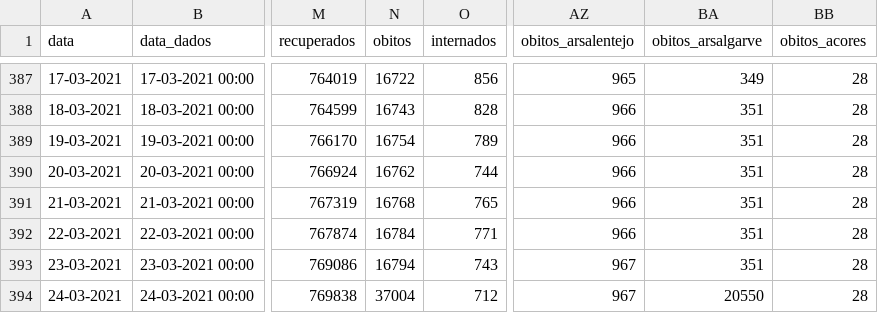
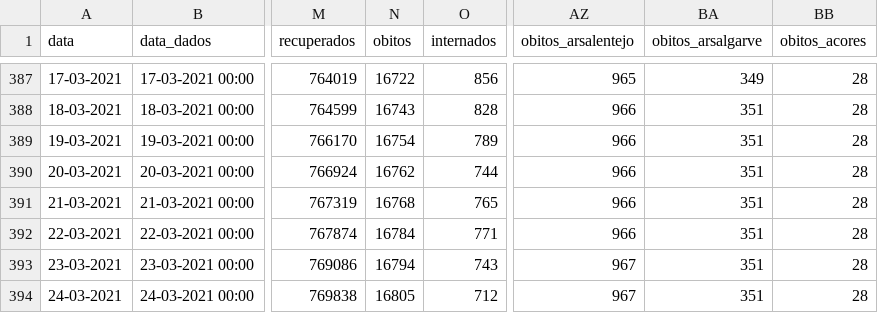
Before and after one commit to dssg-pt/covid19pt-data, a CSV file: data.csv, drawn as a sheet; only a part is shown, gaps mark what is left out; the diff names each change by its address in the sheet, - before the commit and + after, or states it on an @@ line.

Commit message:
Correção manual dados obitos total e algarve

```diff
--- a/data.csv
+++ b/data.csv
-N394 (obitos): 37004
+N394 (obitos): 16805
-BA394 (obitos_arsalgarve): 20550
+BA394 (obitos_arsalgarve): 351
```
